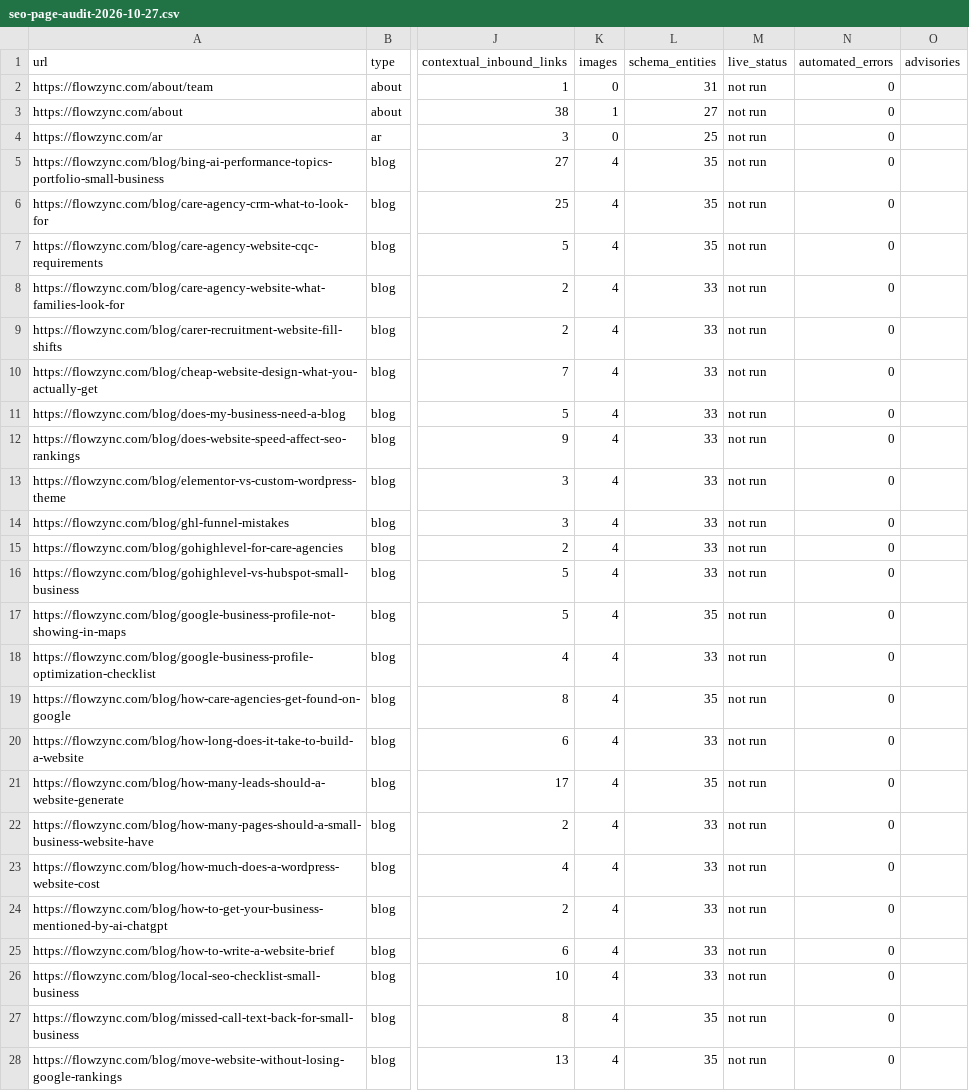
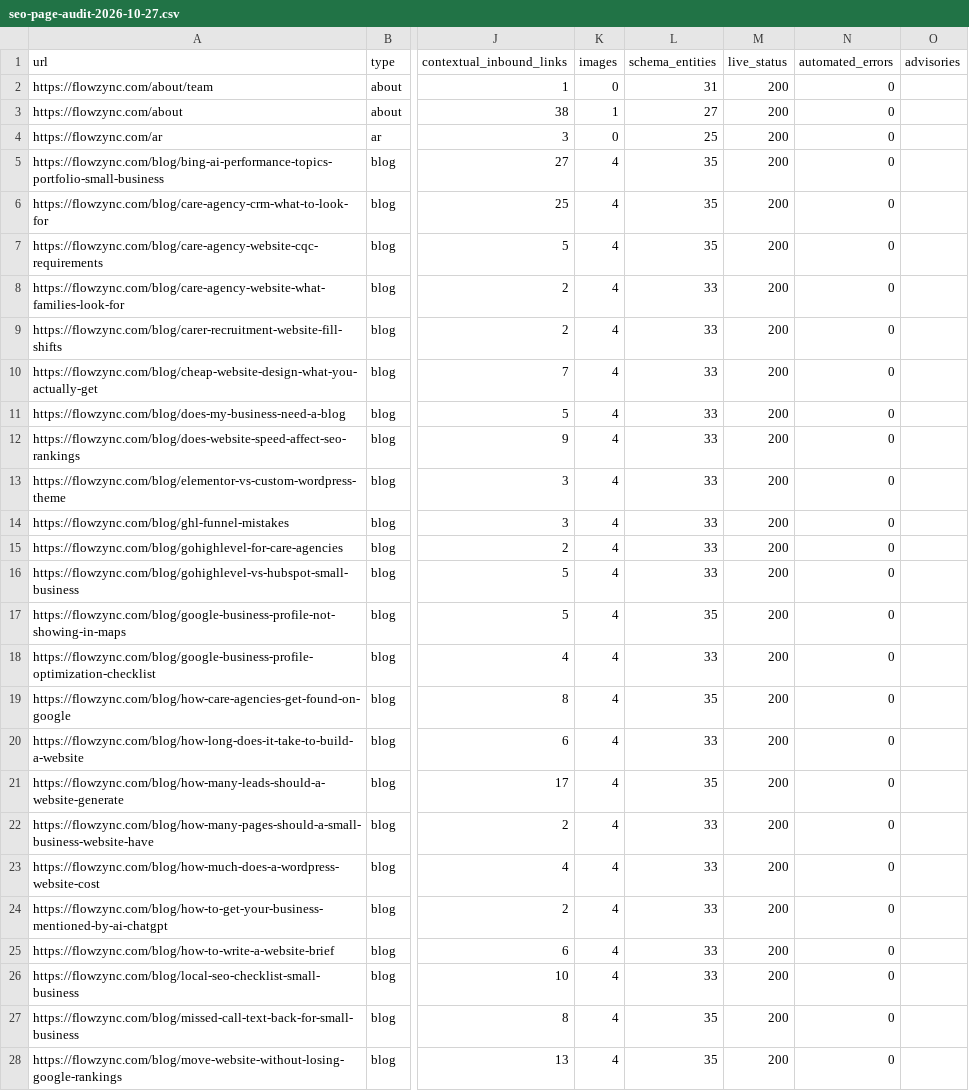
Before and after one commit to hammad327/flowzync-website, a CSV file: docs/seo-page-audit-2026-10-27.csv, drawn as a sheet; only a part is shown, gaps mark what is left out; the diff covers the shown part only; the diff names each change by its address in the sheet, - before the commit and + after, or states it on an @@ line.

Commit message:
Record verified 151-page live audit and consolidated SEO/GEO/AdSense owner checklist

```diff
--- a/docs/seo-page-audit-2026-10-27.csv
+++ b/docs/seo-page-audit-2026-10-27.csv
-M2:M28 (live_status): not run
+M2:M28 (live_status): 200
```
Also changed, not shown: 124 edited cells elsewhere in this file, 4 other files.
